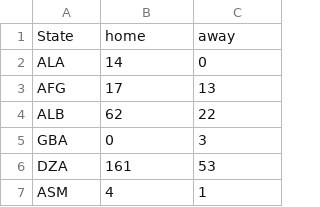
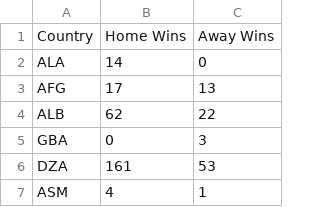
Before and after one commit to atbasu/atbasu.github.io, a CSV file: test-age.csv, drawn as a sheet; only a part is shown.

Commit message:
test test-age.csv

```diff
--- a/test-age.csv
+++ b/test-age.csv
@@ -1,2 +1,2 @@
-State,home,away
+Country,Home Wins,Away Wins
 ALA,14,0
```
Also changed, not shown: 1 other file.
